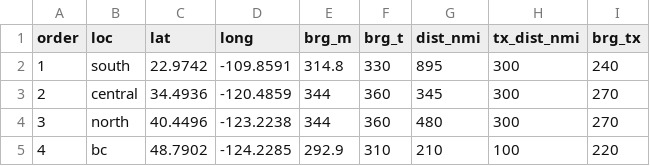
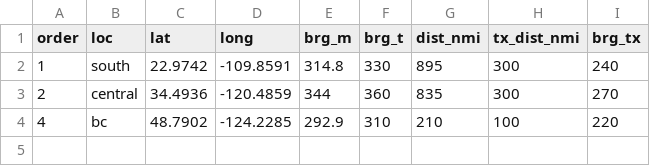
Before and after one commit to SWFSC/estimATM, a CSV file: Data/Map/baselines-iwcps.csv, drawn as a sheet.

```diff
--- a/Data/Map/baselines-iwcps.csv
+++ b/Data/Map/baselines-iwcps.csv
@@ -2,4 +2,3 @@ order,loc,lat,long,brg_m,brg_t,dist_nmi,tx_dist_nmi,brg_tx
 1,south,22.9742,-109.8591,314.8,330,895,300,240
-2,central,34.4936,-120.4859,344,360,345,300,270
-3,north,40.4496,-123.2238,344,360,480,300,270
+2,central,34.4936,-120.4859,344,360,835,300,270
 4,bc,48.7902,-124.2285,292.9,310,210,100,220
```
Also changed, not shown: 4 other files.
